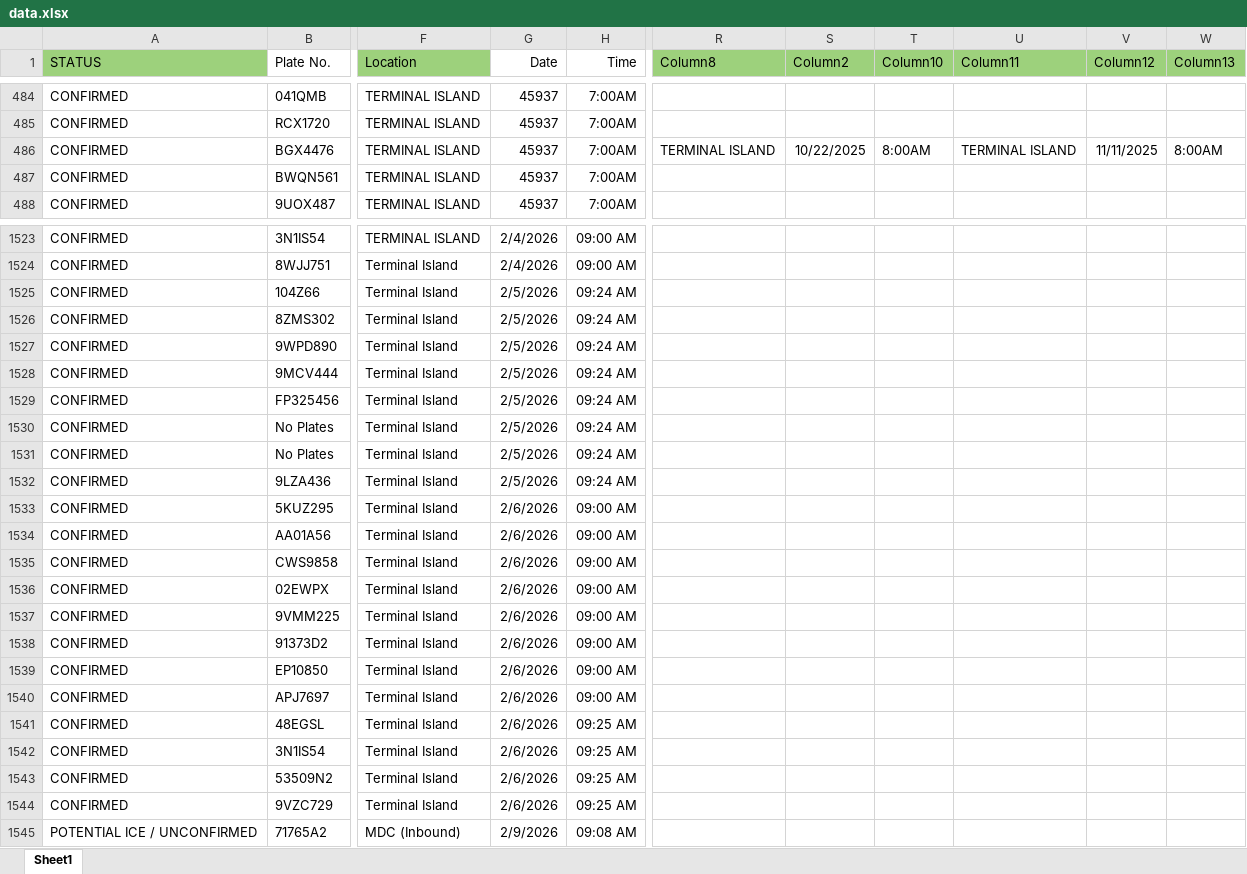
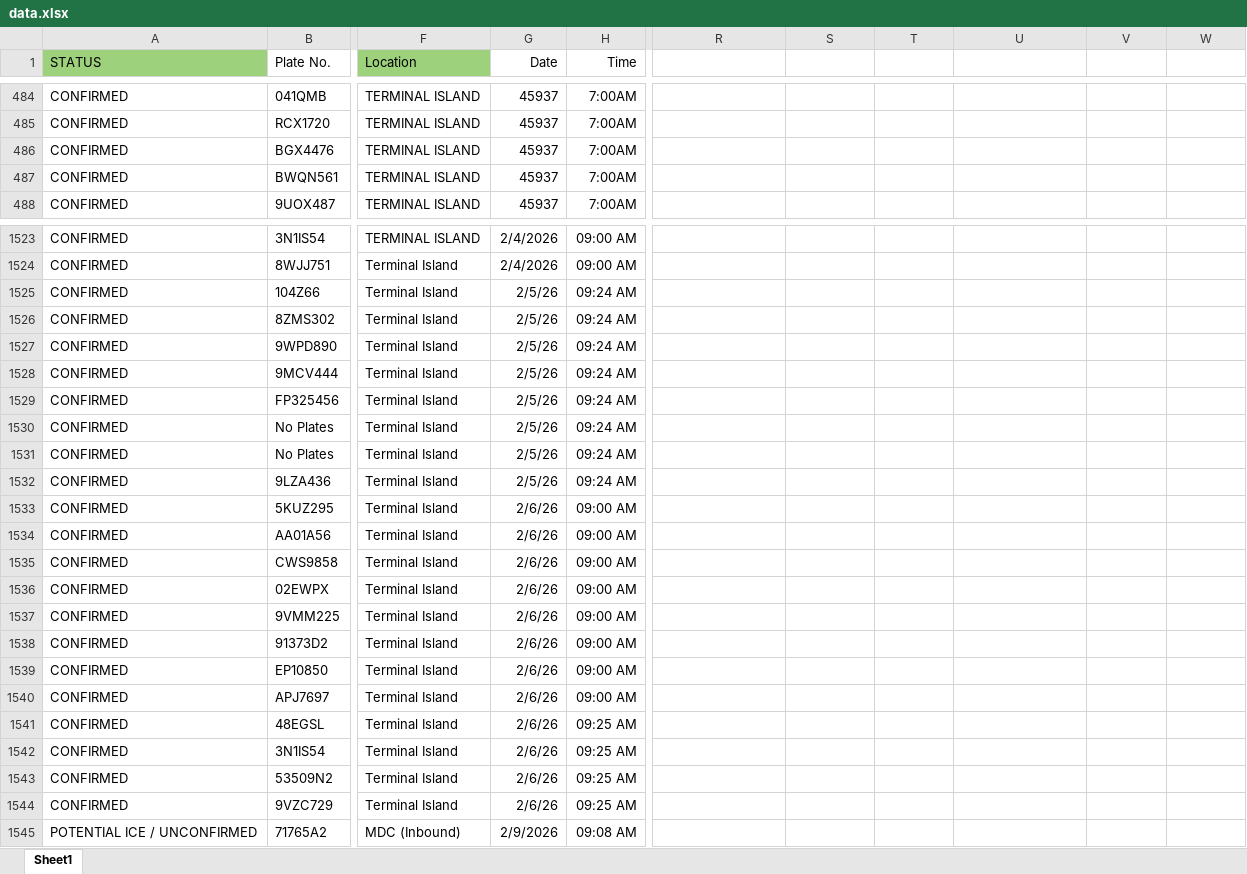
Before and after one commit to icenceplates/icenceplates.github.io, an Excel workbook: data.xlsx, sheet Sheet1, drawn as a sheet; only a part is shown, gaps mark what is left out; values as stored, in another font and other column widths than the file's, no borders; the diff covers the shown part only; the diff names each change by its address in the sheet, - before the commit and + after, or states it on an @@ line.

```diff
--- a/data.xlsx (sheet Sheet1)
+++ b/data.xlsx (sheet Sheet1)
-R1: Column8
+R1: (empty)
-R1:W1 fill: #9DD17C
+R1:W1 fill: none
-S1: Column2
+S1: (empty)
-T1: Column10
+T1: (empty)
-U1: Column11
+U1: (empty)
-V1: Column12
+V1: (empty)
-W1: Column13
+W1: (empty)
-R486: TERMINAL ISLAND
+R486: (empty)
-S486: 10/22/2025
+S486: (empty)
-T486: 8:00AM
+T486: (empty)
-U486: TERMINAL ISLAND
+U486: (empty)
-V486: 11/11/2025
+V486: (empty)
-W486: 8:00AM
+W486: (empty)
-G1525:G1532 (Date): 2/5/2026
+G1525:G1532 (Date): 2/5/26
-G1533:G1544 (Date): 2/6/2026
+G1533:G1544 (Date): 2/6/26
```
Also changed, not shown: 202 added rows, 103 edited cells and cell formats elsewhere in this sheet.
